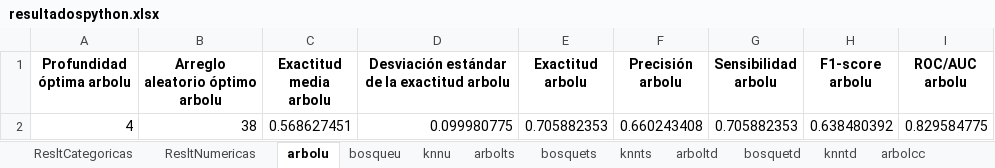
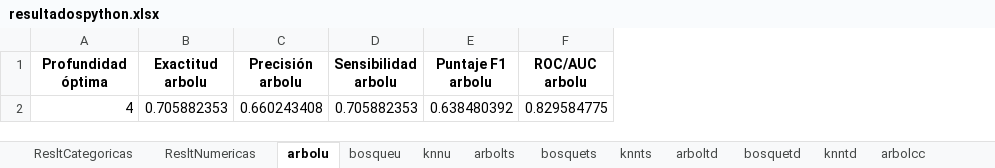
Before and after one commit to paco-da/utilidad_clinica_ml, an Excel workbook: resultadospython.xlsx, sheet arbolu, drawn as a sheet; values as stored, in another font and other column widths than the file's, no borders; removed rows and columns are numbered as before the commit, all else as after; the diff names each change by its address in the sheet, - before the commit and + after, or states it on an @@ line.

Commit message:
bosqueu finalizado con un solo arreglo aleatorio

```diff
--- a/resultadospython.xlsx (sheet arbolu)
+++ b/resultadospython.xlsx (sheet arbolu)
-column B (Arreglo aleatorio óptimo arbolu), row 2: 38
-column C (Exactitud media arbolu), row 2: 0.568627451
-column D, rows 1-2: Desviación estándar de la exactitud arbolu | 0.099980775
-A1: Profundidad óptima arbolu
+A1: Profundidad óptima
-E1: F1-score arbolu
+E1: Puntaje F1 arbolu
```
Also changed, not shown: sheet bosqueu, 1 other file.
